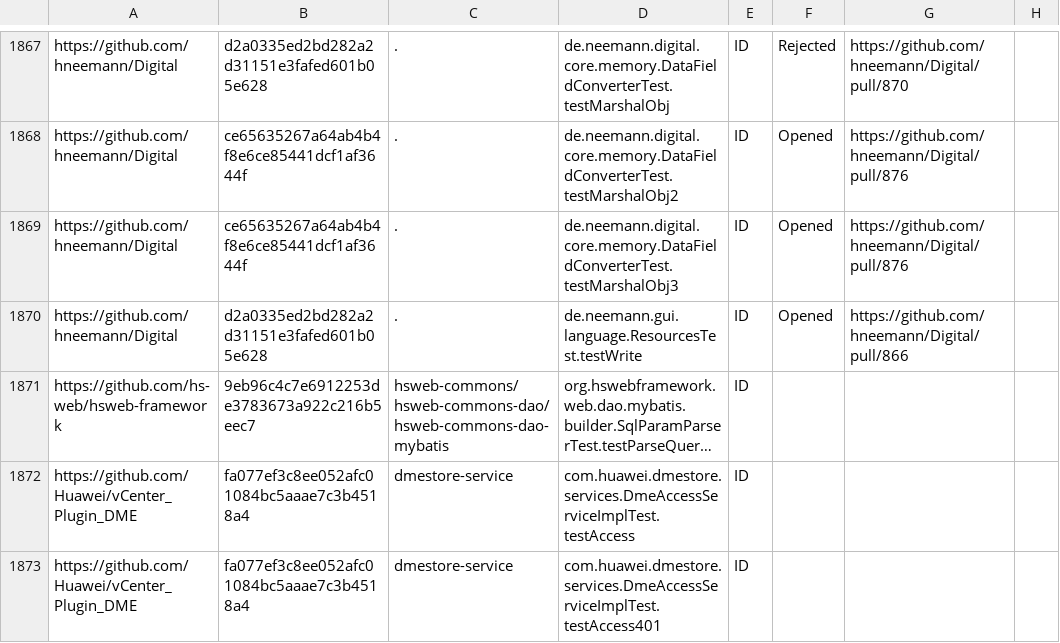
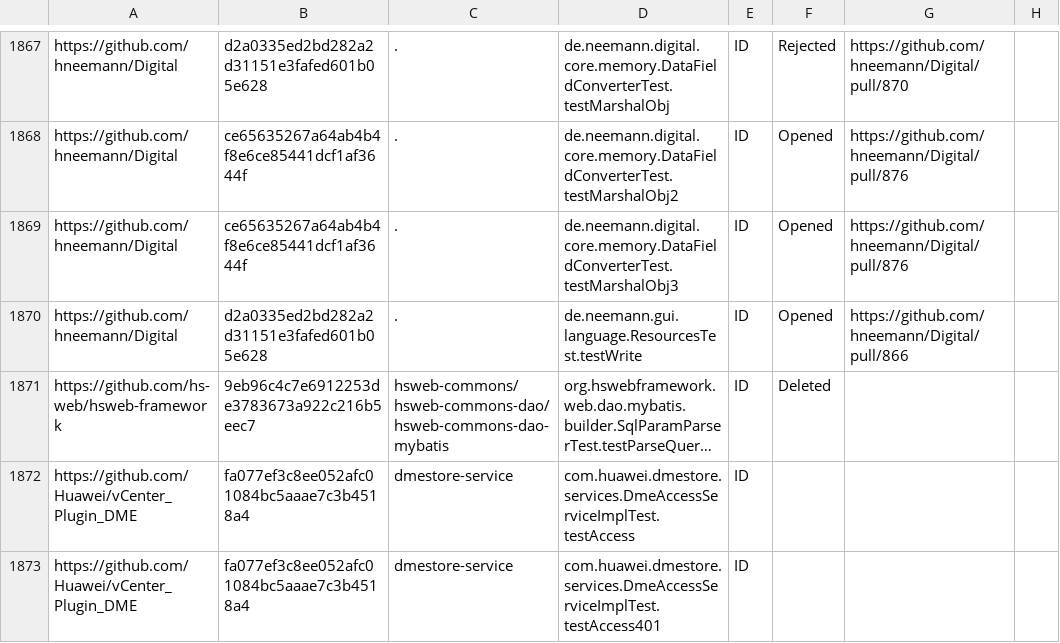
Before and after one commit to TestingResearchIllinois/idoft, a CSV file: pr-data.csv, drawn as a sheet; only a part is shown, gaps mark what is left out; long unchanged cells end in …; the diff names each change by its address in the sheet, - before the commit and + after, or states it on an @@ line.

Commit message:
Update pr-data.csv (#196)
Squashed two commits

```diff
--- a/pr-data.csv
+++ b/pr-data.csv
-F1871: (empty)
+F1871: Deleted
```
